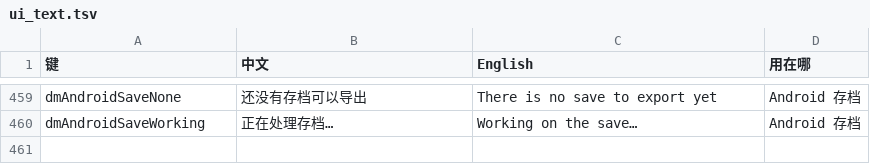
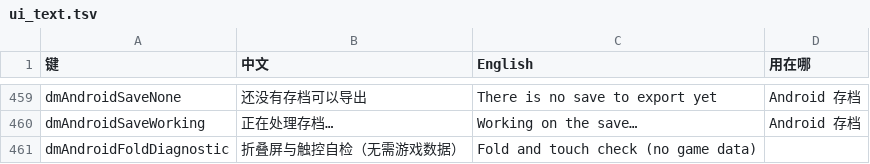
Before and after one commit to atrl/d2r-mobile, a TSV file: dm/i18n/ui_text.tsv, drawn as a sheet; only a part is shown, gaps mark what is left out.

```diff
--- a/dm/i18n/ui_text.tsv
+++ b/dm/i18n/ui_text.tsv
@@ -460 +460,2 @@ dmAndroidSaveNone	还没有存档可以导出	There is no save to export yet	And
 dmAndroidSaveWorking	正在处理存档…	Working on the save…	Android 存档
+dmAndroidFoldDiagnostic	折叠屏与触控自检（无需游戏数据）	Fold and touch check (no game data)
```
Also changed, not shown: 22 other files.
